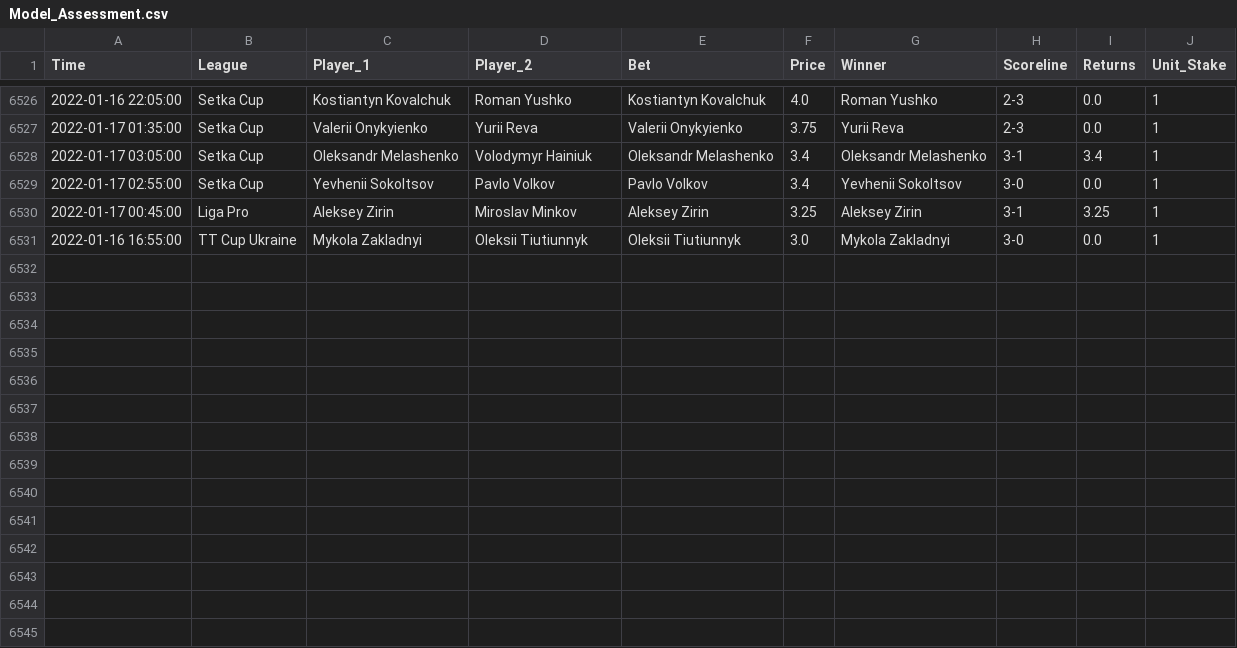
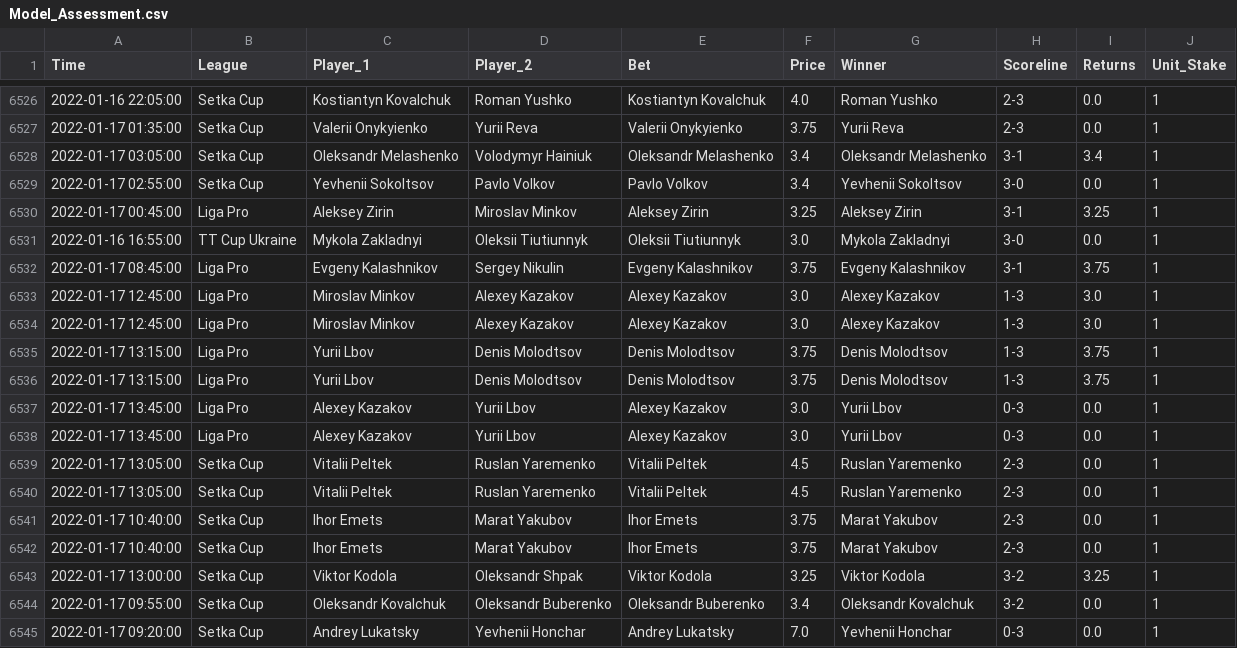
Before and after one commit to tomfothergill/tabletennis, a CSV file: Model_Assessment.csv, drawn as a sheet; only a part is shown, gaps mark what is left out; the diff names each change by its address in the sheet, - before the commit and + after, or states it on an @@ line.

Commit message:
committing files

```diff
--- a/Model_Assessment.csv
+++ b/Model_Assessment.csv
+row 6532: 2022-01-17 08:45:00 | Liga Pro | Evgeny Kalashnikov | Sergey Nikulin | Evgeny Kalashnikov | 3.75 | Evgeny Kalashnikov | 3-1 | 3.75 | 1
+row 6533: 2022-01-17 12:45:00 | Liga Pro | Miroslav Minkov | Alexey Kazakov | Alexey Kazakov | 3.0 | Alexey Kazakov | 1-3 | 3.0 | 1
+row 6534: 2022-01-17 12:45:00 | Liga Pro | Miroslav Minkov | Alexey Kazakov | Alexey Kazakov | 3.0 | Alexey Kazakov | 1-3 | 3.0 | 1
+row 6535: 2022-01-17 13:15:00 | Liga Pro | Yurii Lbov | Denis Molodtsov | Denis Molodtsov | 3.75 | Denis Molodtsov | 1-3 | 3.75 | 1
+row 6536: 2022-01-17 13:15:00 | Liga Pro | Yurii Lbov | Denis Molodtsov | Denis Molodtsov | 3.75 | Denis Molodtsov | 1-3 | 3.75 | 1
+row 6537: 2022-01-17 13:45:00 | Liga Pro | Alexey Kazakov | Yurii Lbov | Alexey Kazakov | 3.0 | Yurii Lbov | 0-3 | 0.0 | 1
+row 6538: 2022-01-17 13:45:00 | Liga Pro | Alexey Kazakov | Yurii Lbov | Alexey Kazakov | 3.0 | Yurii Lbov | 0-3 | 0.0 | 1
+row 6539: 2022-01-17 13:05:00 | Setka Cup | Vitalii Peltek | Ruslan Yaremenko | Vitalii Peltek | 4.5 | Ruslan Yaremenko | 2-3 | 0.0 | 1
+row 6540: 2022-01-17 13:05:00 | Setka Cup | Vitalii Peltek | Ruslan Yaremenko | Vitalii Peltek | 4.5 | Ruslan Yaremenko | 2-3 | 0.0 | 1
+row 6541: 2022-01-17 10:40:00 | Setka Cup | Ihor Emets | Marat Yakubov | Ihor Emets | 3.75 | Marat Yakubov | 2-3 | 0.0 | 1
+row 6542: 2022-01-17 10:40:00 | Setka Cup | Ihor Emets | Marat Yakubov | Ihor Emets | 3.75 | Marat Yakubov | 2-3 | 0.0 | 1
+row 6543: 2022-01-17 13:00:00 | Setka Cup | Viktor Kodola | Oleksandr Shpak | Viktor Kodola | 3.25 | Viktor Kodola | 3-2 | 3.25 | 1
+row 6544: 2022-01-17 09:55:00 | Setka Cup | Oleksandr Kovalchuk | Oleksandr Buberenko | Oleksandr Buberenko | 3.4 | Oleksandr Kovalchuk | 3-2 | 0.0 | 1
+row 6545: 2022-01-17 09:20:00 | Setka Cup | Andrey Lukatsky | Yevhenii Honchar | Andrey Lukatsky | 7.0 | Yevhenii Honchar | 0-3 | 0.0 | 1
```
